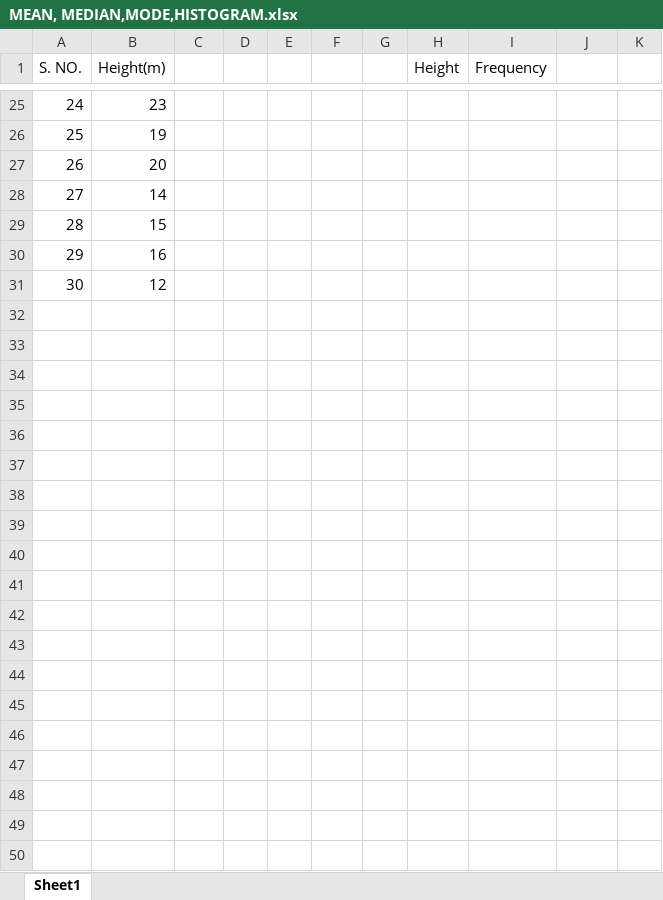
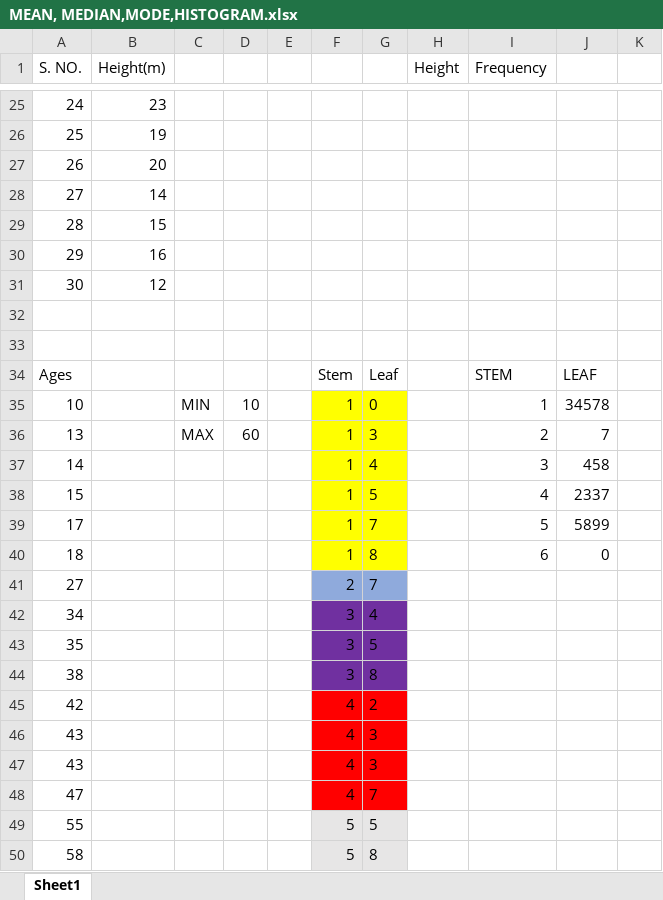
Before and after one commit to rishabhraja5555/exm, an Excel workbook: MEAN, MEDIAN,MODE,HISTOGRAM.xlsx, sheet Sheet1, drawn as a sheet; only a part is shown, gaps mark what is left out; values as stored, in another font and other column widths than the file's, no borders; charts and pictures not drawn; the diff covers the shown part only; the diff names each change by its address in the sheet, - before the commit and + after, or states it on an @@ line.

```diff
--- a/MEAN, MEDIAN,MODE,HISTOGRAM.xlsx (sheet Sheet1)
+++ b/MEAN, MEDIAN,MODE,HISTOGRAM.xlsx (sheet Sheet1)
+row 32: (empty)
+row 33: (empty)
+row 34: Ages |  |  |  |  | Stem | Leaf |  | STEM | LEAF
+row 35: 10 |  | MIN | 10 |  | 1 | 0 |  | 1 | 34578
+row 36: 13 |  | MAX | 60 |  | 1 | 3 |  | 2 | 7
+row 37: 14 |  |  |  |  | 1 | 4 |  | 3 | 458
+row 38: 15 |  |  |  |  | 1 | 5 |  | 4 | 2337
+row 39: 17 |  |  |  |  | 1 | 7 |  | 5 | 5899
+row 40: 18 |  |  |  |  | 1 | 8 |  | 6 | 0
+row 41: 27 |  |  |  |  | 2 | 7
+row 42: 34 |  |  |  |  | 3 | 4
+row 43: 35 |  |  |  |  | 3 | 5
+row 44: 38 |  |  |  |  | 3 | 8
+row 45: 42 |  |  |  |  | 4 | 2
+row 46: 43 |  |  |  |  | 4 | 3
+row 47: 43 |  |  |  |  | 4 | 3
+row 48: 47 |  |  |  |  | 4 | 7
+row 49: 55 |  |  |  |  | 5 | 5
+row 50: 58 |  |  |  |  | 5 | 8
```
Also changed, not shown: 109 added rows elsewhere in this sheet, charts or pictures.
